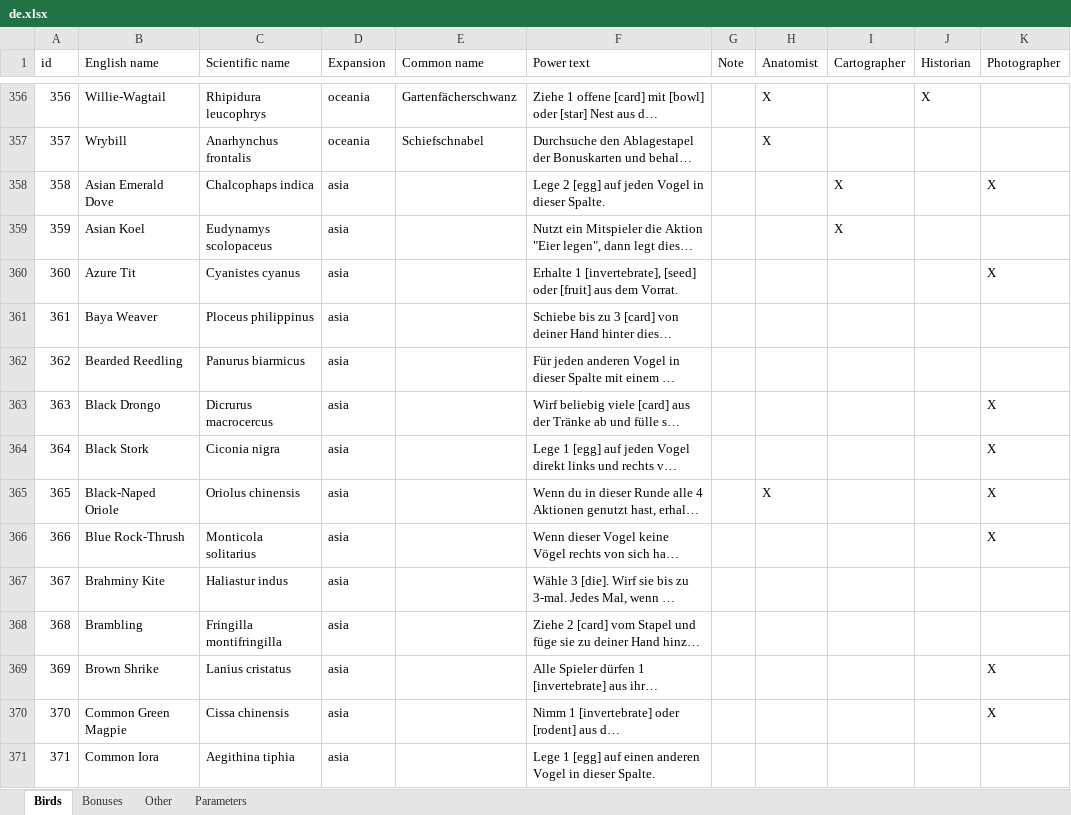
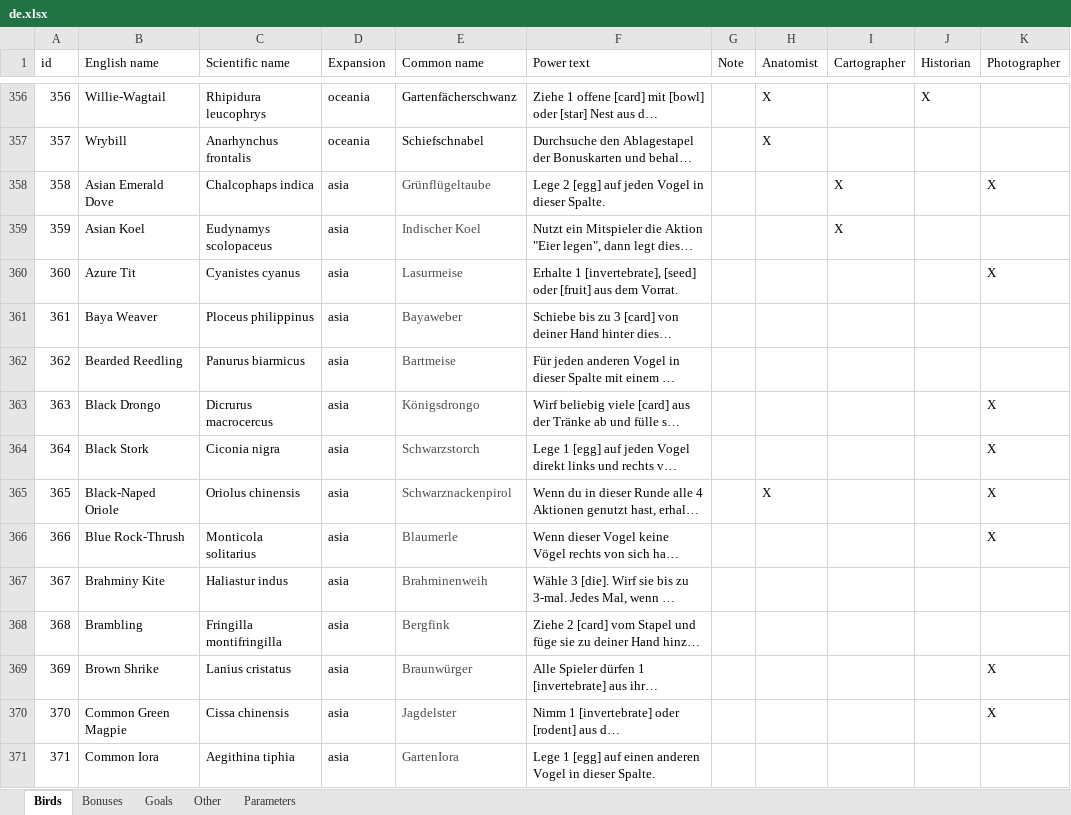
Before and after one commit to navarog/wingsearch, an Excel workbook: i18n/de.xlsx, sheet Birds, drawn as a sheet; only a part is shown, gaps mark what is left out; long unchanged cells end in …; values as stored, in another font and other column widths than the file's, no borders; table styles not drawn; the diff covers the shown part only; the diff names each change by its address in the sheet, - before the commit and + after, or states it on an @@ line.

Commit message:
Translate goals and fix typos (#79)

```diff
--- a/i18n/de.xlsx (sheet Birds)
+++ b/i18n/de.xlsx (sheet Birds)
+sheet tab: Goals
-E358 (Common name): (empty)
+E358 (Common name): Grünflügeltaube
-E359 (Common name): (empty)
+E359 (Common name): Indischer Koel
-E360 (Common name): (empty)
+E360 (Common name): Lasurmeise
-E361 (Common name): (empty)
+E361 (Common name): Bayaweber
-E362 (Common name): (empty)
+E362 (Common name): Bartmeise
-E363 (Common name): (empty)
+E363 (Common name): Königsdrongo
-E364 (Common name): (empty)
+E364 (Common name): Schwarzstorch
-E365 (Common name): (empty)
+E365 (Common name): Schwarznackenpirol
-E366 (Common name): (empty)
+E366 (Common name): Blaumerle
-E367 (Common name): (empty)
+E367 (Common name): Brahminenweih
-E368 (Common name): (empty)
+E368 (Common name): Bergfink
-E369 (Common name): (empty)
+E369 (Common name): Braunwürger
-E370 (Common name): (empty)
+E370 (Common name): Jagdelster
-E371 (Common name): (empty)
+E371 (Common name): GartenIora
```
Also changed, not shown: 77 edited cells elsewhere in this sheet, sheet Other, charts or pictures, i18n/pl.xlsx, i18n/pt.xlsx, 19 other files.
